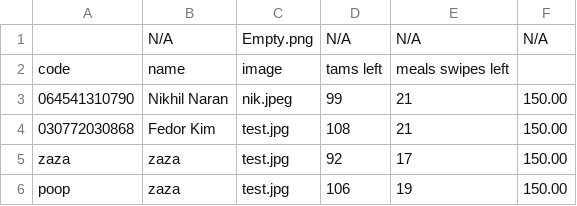
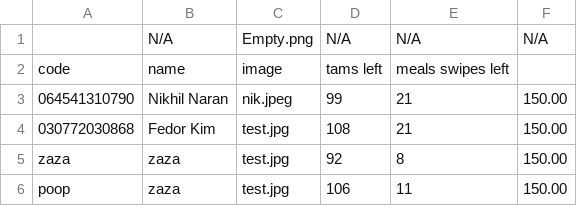
Before and after one commit to nikhil-naran/studentcard-gui, a CSV file: test.csv, drawn as a sheet.

```diff
--- a/test.csv
+++ b/test.csv
@@ -4,3 +4,3 @@ code, name, image, tams left,meals swipes left
 030772030868, Fedor Kim, test.jpg,108,21,150.00
-zaza, zaza, test.jpg,92,17,150.00
-poop, zaza, test.jpg,106,19,150.00
+zaza, zaza, test.jpg,92,8,150.00
+poop, zaza, test.jpg,106,11,150.00
```
Also changed, not shown: 10 other files.
